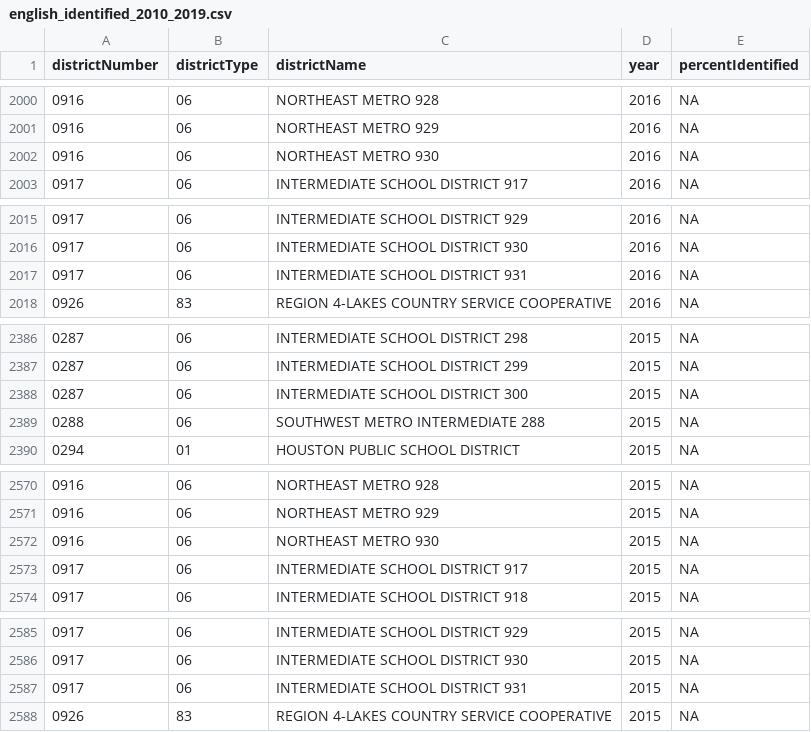
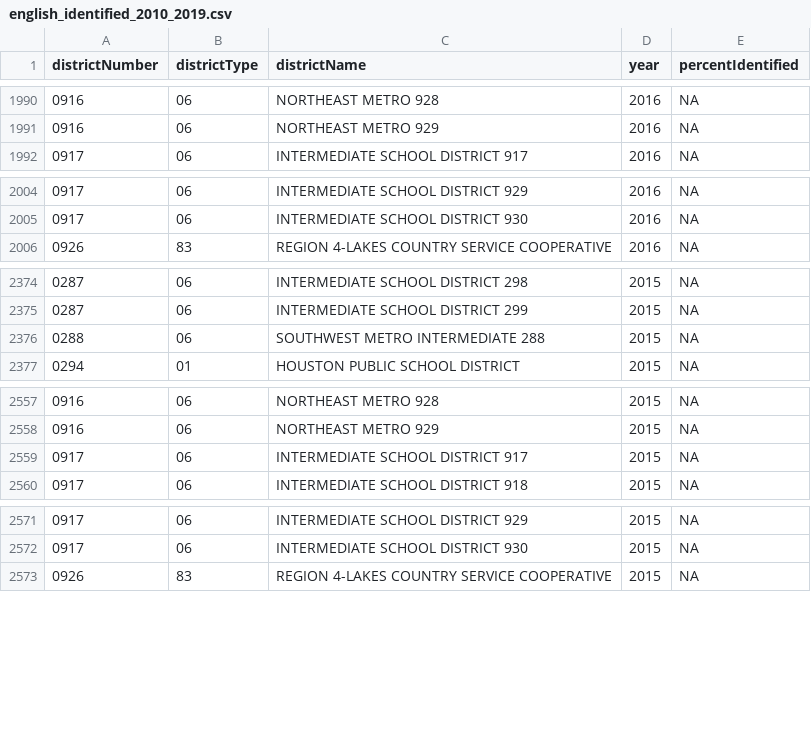
Before and after one commit to mptcadiz/HousingAtlas, a CSV file: Education/English Proficiency/english_identified_2010_2019.csv, drawn as a sheet; only a part is shown, gaps mark what is left out; the diff covers the shown part only; the diff names each change by its address in the sheet, - before the commit and + after, or states it on an @@ line.

```diff
--- a/Education/English Proficiency/english_identified_2010_2019.csv
+++ b/Education/English Proficiency/english_identified_2010_2019.csv
-row 2002: 0916 | 06 | NORTHEAST METRO 930 | 2016 | NA
-row 2017: 0917 | 06 | INTERMEDIATE SCHOOL DISTRICT 931 | 2016 | NA
-row 2388: 0287 | 06 | INTERMEDIATE SCHOOL DISTRICT 300 | 2015 | NA
-row 2572: 0916 | 06 | NORTHEAST METRO 930 | 2015 | NA
-row 2587: 0917 | 06 | INTERMEDIATE SCHOOL DISTRICT 931 | 2015 | NA
```
Also changed, not shown: 25 removed rows elsewhere in this file, Education/Enrollment/enrolled_total_2000_2018.csv, Education/Student Teacher Ratio/student_teacher_ratio_2000_2018.csv, 14 other files.
